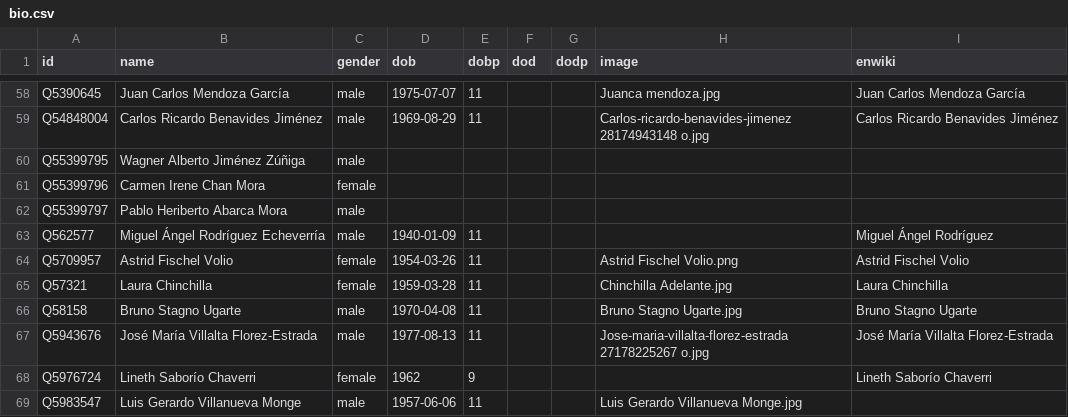
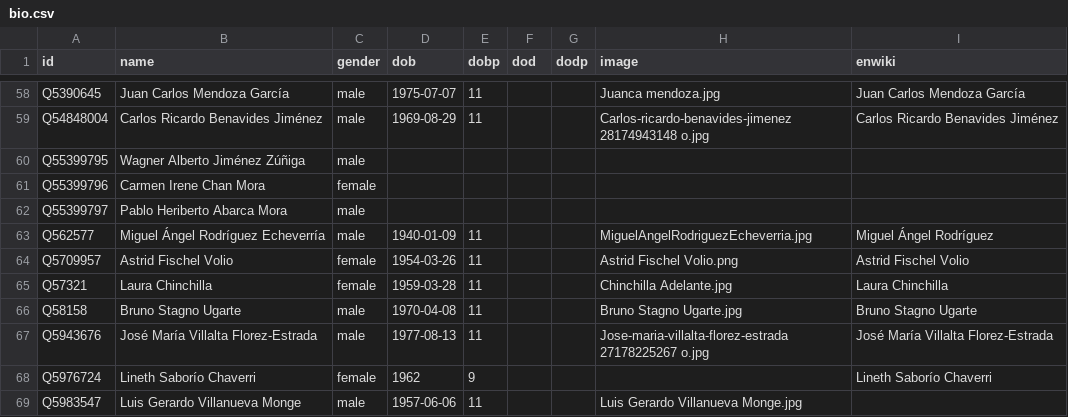
Before and after one commit to every-politician-scrapers/costa-rica, a CSV file: html/bio.csv, drawn as a sheet; only a part is shown, gaps mark what is left out.

```diff
--- a/html/bio.csv
+++ b/html/bio.csv
@@ -62,3 +62,3 @@ Q55399796,Carmen Irene Chan Mora,female,,,,,,
 Q55399797,Pablo Heriberto Abarca Mora,male,,,,,,
-Q562577,Miguel Ángel Rodríguez Echeverría,male,1940-01-09,11,,,,Miguel Ángel Rodríguez
+Q562577,Miguel Ángel Rodríguez Echeverría,male,1940-01-09,11,,,MiguelAngelRodriguezEcheverria.jpg,Miguel Ángel Rodríguez
 Q5709957,Astrid Fischel Volio,female,1954-03-26,11,,,Astrid Fischel Volio.png,Astrid Fischel Volio
```
